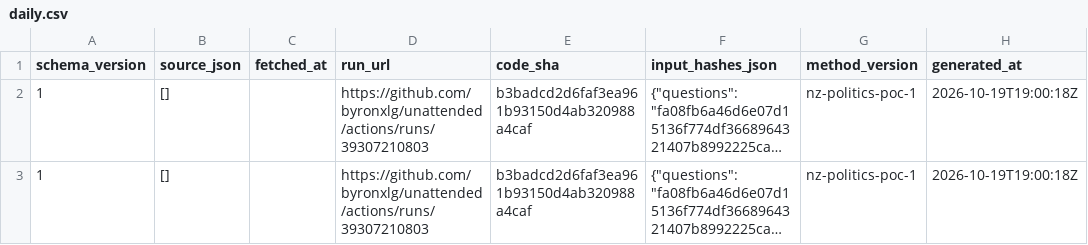
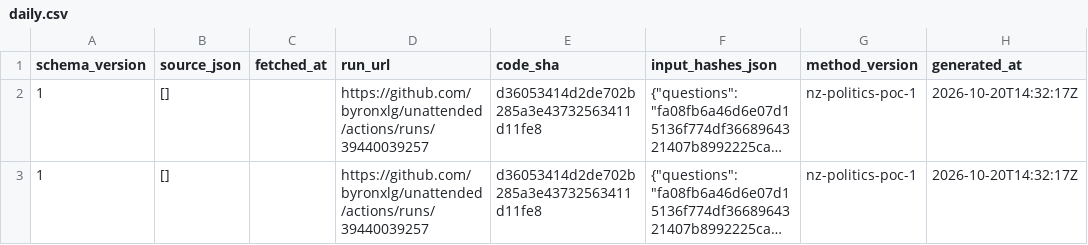
Before and after one commit to byronxlg/unattended, a CSV file: product/nz_election/data/social/daily.csv, drawn as a sheet; only a part is shown; long unchanged cells end in …; the diff covers the shown part only; the diff names each change by its address in the sheet, - before the commit and + after, or states it on an @@ line.

```diff
--- a/product/nz_election/data/social/daily.csv
+++ b/product/nz_election/data/social/daily.csv
-D2:D3 (run_url): https://github.com/byronxlg/unattended/actions/runs/39307210803
+D2:D3 (run_url): https://github.com/byronxlg/unattended/actions/runs/39440039257
-E2:E3 (code_sha): b3badcd2d6faf3ea961b93150d4ab320988a4caf
+E2:E3 (code_sha): d36053414d2de702b285a3e43732563411d11fe8
-H2:H3 (generated_at): 2026-10-19T19:00:18Z
+H2:H3 (generated_at): 2026-10-20T14:32:17Z
```
Also changed, not shown: 1 added row elsewhere in this file, product/nz_election/data/manifest.csv, product/nz_election/data/social/credits.csv, 5 other files.
